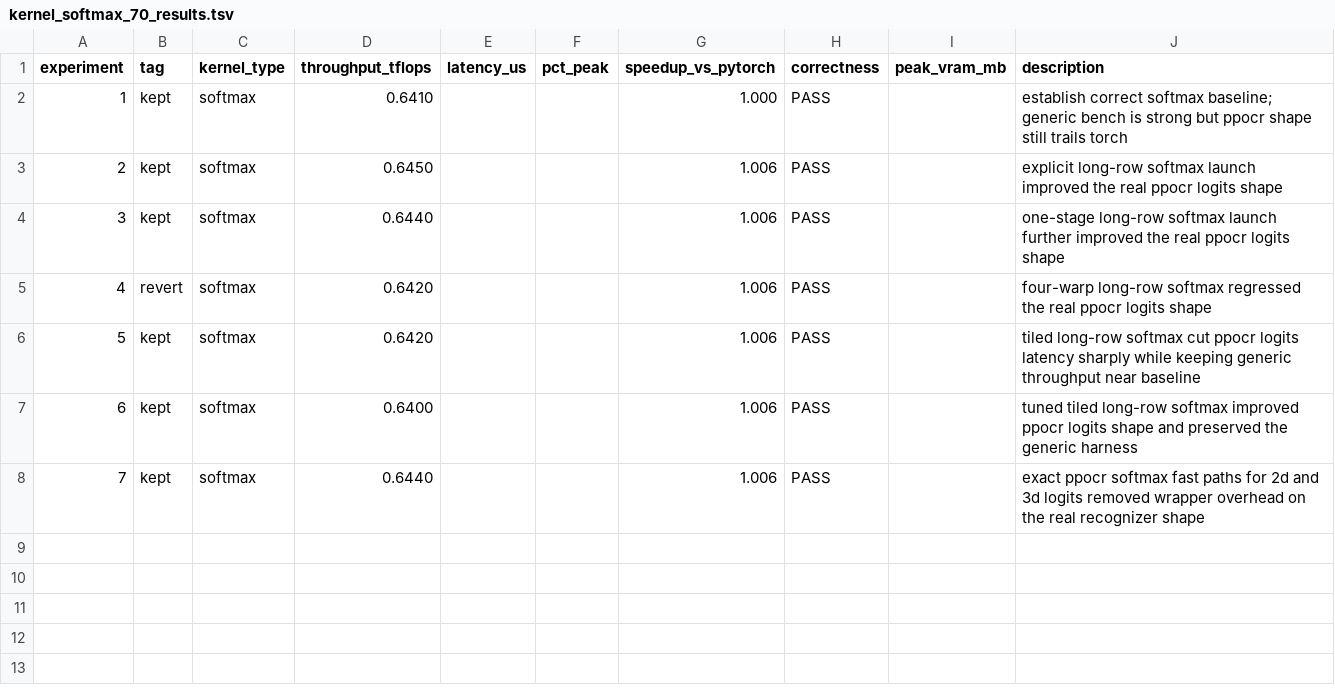
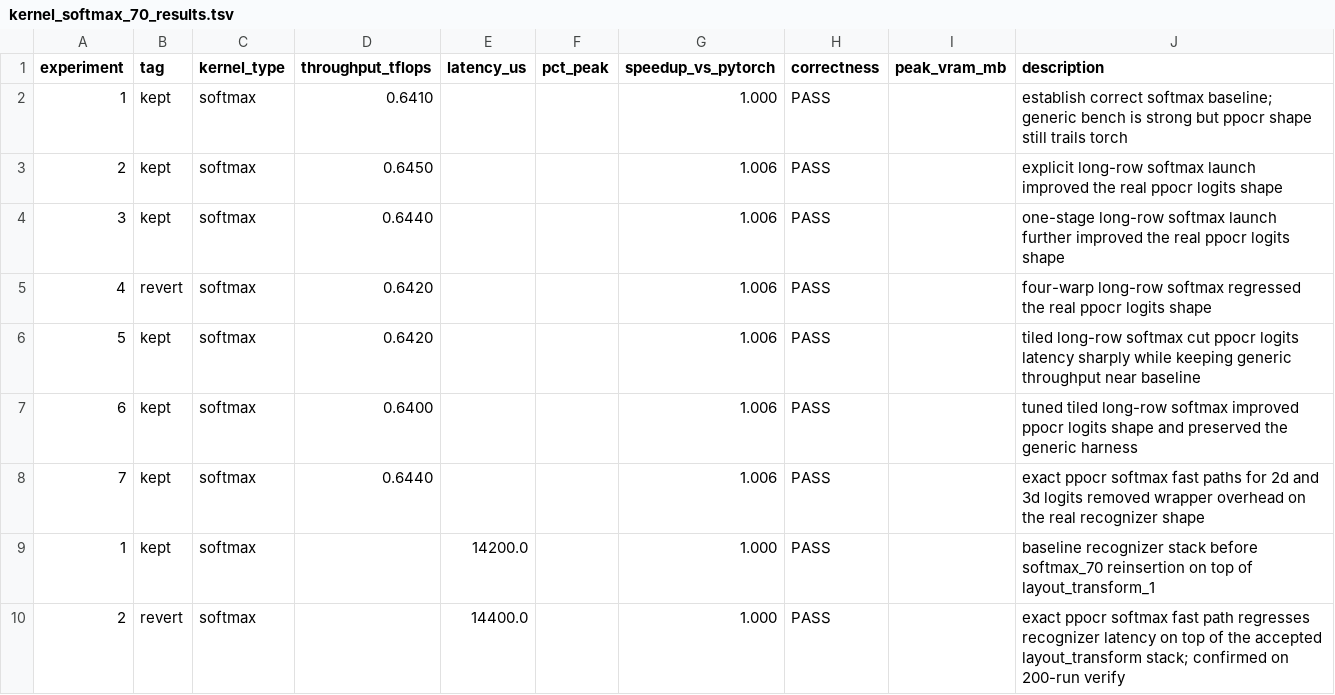
Before and after one commit to ingeniom22/autokernel, a TSV file: workspace/results/kernel_softmax_70_results.tsv, drawn as a sheet; the diff names each change by its address in the sheet, - before the commit and + after, or states it on an @@ line.

```diff
--- a/workspace/results/kernel_softmax_70_results.tsv
+++ b/workspace/results/kernel_softmax_70_results.tsv
+row 9: 1 | kept | softmax |  | 14200.0 |  | 1.000 | PASS |  | baseline recognizer stack before softmax_70 reinsertion on top of layout_transform_1
+row 10: 2 | revert | softmax |  | 14400.0 |  | 1.000 | PASS |  | exact ppocr softmax fast path regresses recognizer latency on top of the accepted layout_transform stack; confirmed on 200-run verify
```
Also changed, not shown: workspace/results/kernel_layernorm_54_results.tsv, 15 other files.
